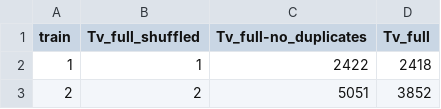
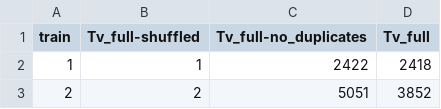
Before and after one commit to LCAD-UFES/dgfann_lcad, a CSV file: datasets/velocity/train-index.csv, drawn as a sheet; only a part is shown.

```diff
--- a/datasets/velocity/train-index.csv
+++ b/datasets/velocity/train-index.csv
@@ -1,2 +1,2 @@
-train,Tv_full_shuffled,Tv_full-no_duplicates,Tv_full
+train,Tv_full-shuffled,Tv_full-no_duplicates,Tv_full
 1,1,2422,2418
```
Also changed, not shown: datasets/velocity/tests-index.csv, datasets/velocity/validation-index.csv.
